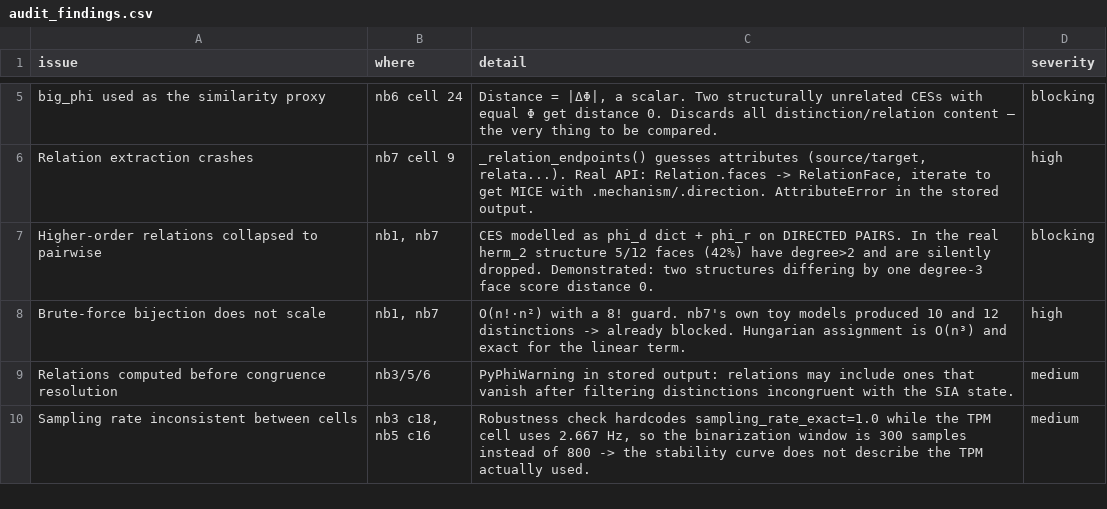
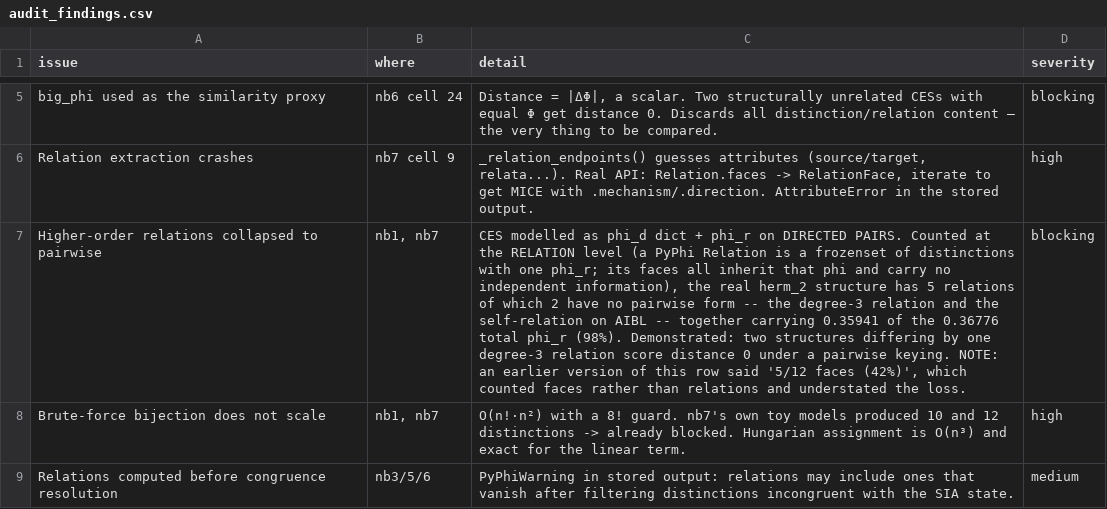
Before and after one commit to maierav/iit4-celegans-phi-structure, a CSV file: results/audit_findings.csv, drawn as a sheet; only a part is shown, gaps mark what is left out; the shorter side is filled out with more unchanged rows; the diff names each change by its address in the sheet, - before the commit and + after, or states it on an @@ line.

Commit message:
Propagate the relation-level correction to the audit CSV and notebook 02
The previous commit corrected the README to relation-level counts but left the
stale face-level framing in two other places, which then contradicted the
corrected README inside the same repo:

- results/audit_findings.csv row 'Higher-order relations collapsed to pairwise'
  still read '5/12 faces (42%) have degree>2'. Now states the relation-level
  facts: 5 relations, 2 with no pairwise form (the degree-3 relation and the
  self-relation), together carrying 0.35941 of 0.36776 total phi_r (98%), with
  a note that the earlier face-based figure understated the loss.
- notebooks/02_phi_structure summary cell still read '42% of faces have
  degree > 2'. Rewritten to the relation-level statement and the .ipynb
  regenerated.

Verified with a sweep across every file type in the repo (not just README):
no remaining '42%', '5/12', '5 of 12' or '12 faces' outside the explicit
correction notes.

```diff
--- a/results/audit_findings.csv
+++ b/results/audit_findings.csv
-C7 (detail): …DIRECTED PAIRS. In the real herm_2 structure 5/12 faces (42%) have degree>2 and are silently dropped. Demonstrated: two structures differing by one degree-3 face score distance 0.
+C7 (detail): …DIRECTED PAIRS. Counted at the RELATION level (a PyPhi Relation is a frozenset of distinctions with one phi_r; its faces all inherit that phi and carry no independent information), the real herm_2 structure has 5 relations of which 2 have no pairwise form -- the degree-3 relation and the self-relation on AIBL -- together carrying 0.35941 of the 0.36776 total phi_r (98%). Demonstrated: two structures differing by one degree-3 relation score distance 0 under a pairwise keying. NOTE: an earlier version of this row said '5/12 faces (42%)', which counted faces rather than relations and understated the loss.
```
Also changed, not shown: 6 other files.
